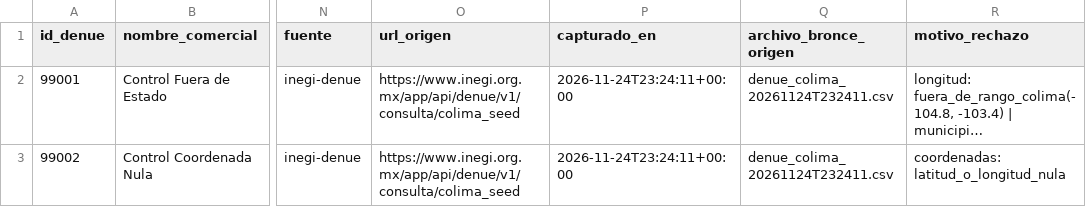
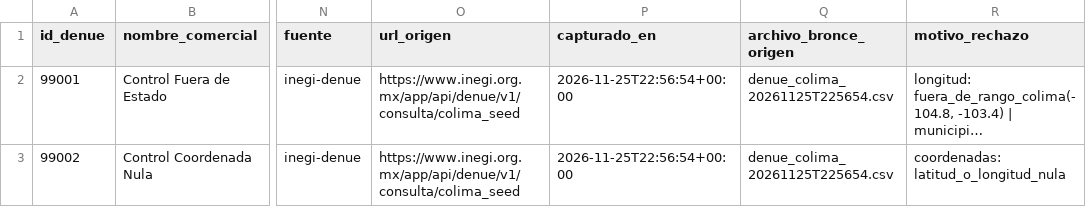
Before and after one commit to Miguel-iso21/Trusted_Data_Lab, a CSV file: data/cuarentena/denue_rechazados.csv, drawn as a sheet; only a part is shown, gaps mark what is left out; long unchanged cells end in …; the diff names each change by its address in the sheet, - before the commit and + after, or states it on an @@ line.

```diff
--- a/data/cuarentena/denue_rechazados.csv
+++ b/data/cuarentena/denue_rechazados.csv
-P2:P3 (capturado_en): 2026-11-24T23:24:11+00:00
+P2:P3 (capturado_en): 2026-11-25T22:56:54+00:00
-Q2:Q3 (archivo_bronce_origen): denue_colima_20261124T232411.csv
+Q2:Q3 (archivo_bronce_origen): denue_colima_20261125T225654.csv
```
Also changed, not shown: calidad/bitacora_capturas.csv, data/oro/denue_colima_geo.csv, 10 other files.
